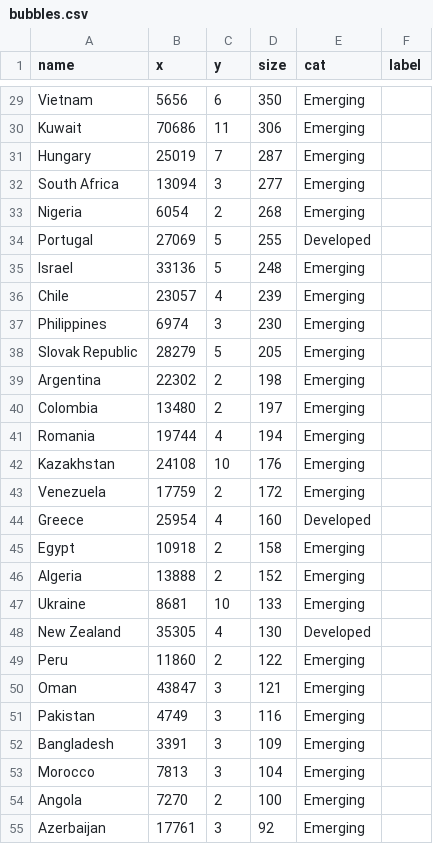
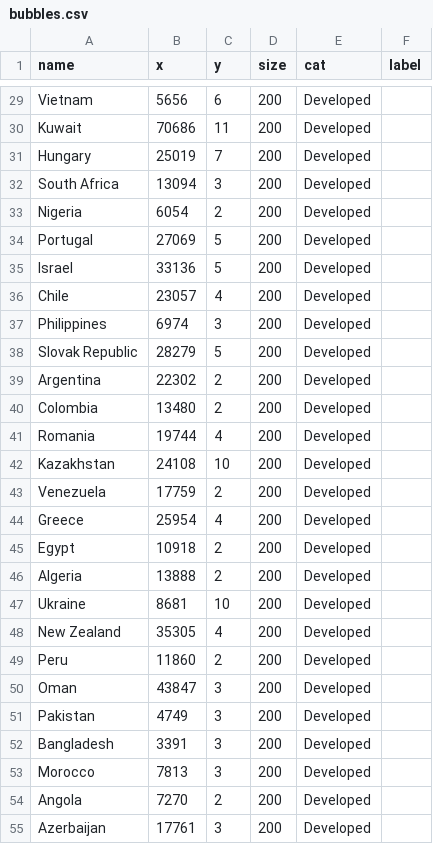
Before and after one commit to ft-interactive/visual-vocabulary, a CSV file: wrapper-bubble/bubbles.csv, drawn as a sheet; only a part is shown, gaps mark what is left out; the diff covers the shown part only; the diff names each change by its address in the sheet, - before the commit and + after, or states it on an @@ line.

```diff
--- a/wrapper-bubble/bubbles.csv
+++ b/wrapper-bubble/bubbles.csv
-D29 (size): 350
+D29 (size): 200
-E29:E33 (cat): Emerging
+E29:E33 (cat): Developed
-D30 (size): 306
+D30 (size): 200
-D31 (size): 287
+D31 (size): 200
-D32 (size): 277
+D32 (size): 200
-D33 (size): 268
+D33 (size): 200
-D34 (size): 255
+D34 (size): 200
-D35 (size): 248
+D35 (size): 200
-E35:E43 (cat): Emerging
+E35:E43 (cat): Developed
-D36 (size): 239
+D36 (size): 200
-D37 (size): 230
+D37 (size): 200
-D38 (size): 205
+D38 (size): 200
-D39 (size): 198
+D39 (size): 200
-D40 (size): 197
+D40 (size): 200
-D41 (size): 194
+D41 (size): 200
-D42 (size): 176
+D42 (size): 200
-D43 (size): 172
+D43 (size): 200
-D44 (size): 160
+D44 (size): 200
-D45 (size): 158
+D45 (size): 200
-E45:E47 (cat): Emerging
+E45:E47 (cat): Developed
-D46 (size): 152
+D46 (size): 200
-D47 (size): 133
+D47 (size): 200
-D48 (size): 130
+D48 (size): 200
-D49 (size): 122
+D49 (size): 200
-E49:E55 (cat): Emerging
+E49:E55 (cat): Developed
-D50 (size): 121
+D50 (size): 200
-D51 (size): 116
+D51 (size): 200
-D52 (size): 109
+D52 (size): 200
-D53 (size): 104
+D53 (size): 200
-D54 (size): 100
+D54 (size): 200
-D55 (size): 92
+D55 (size): 200
```
Also changed, not shown: 91 edited cells elsewhere in this file, wrapper-bubble/changeme.csv, 7 other files.
